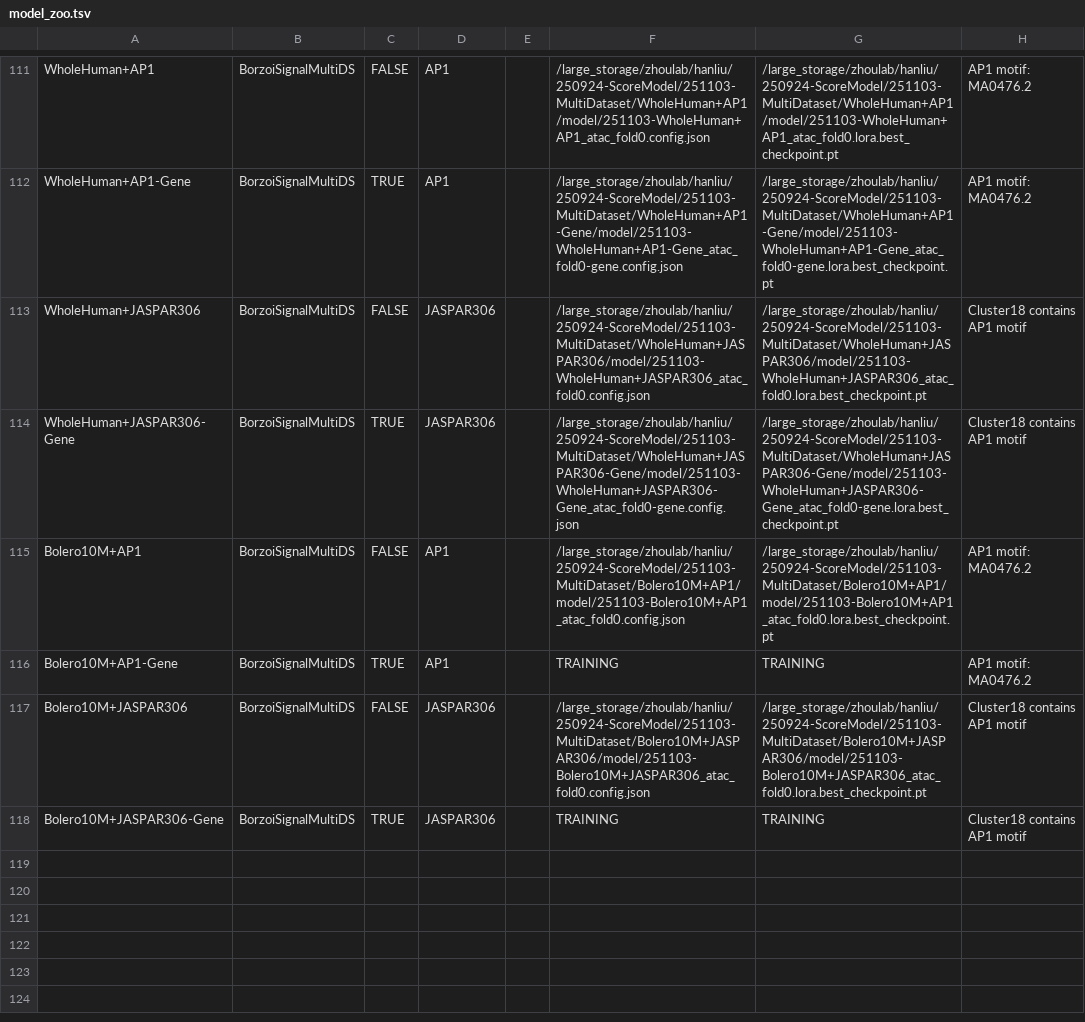
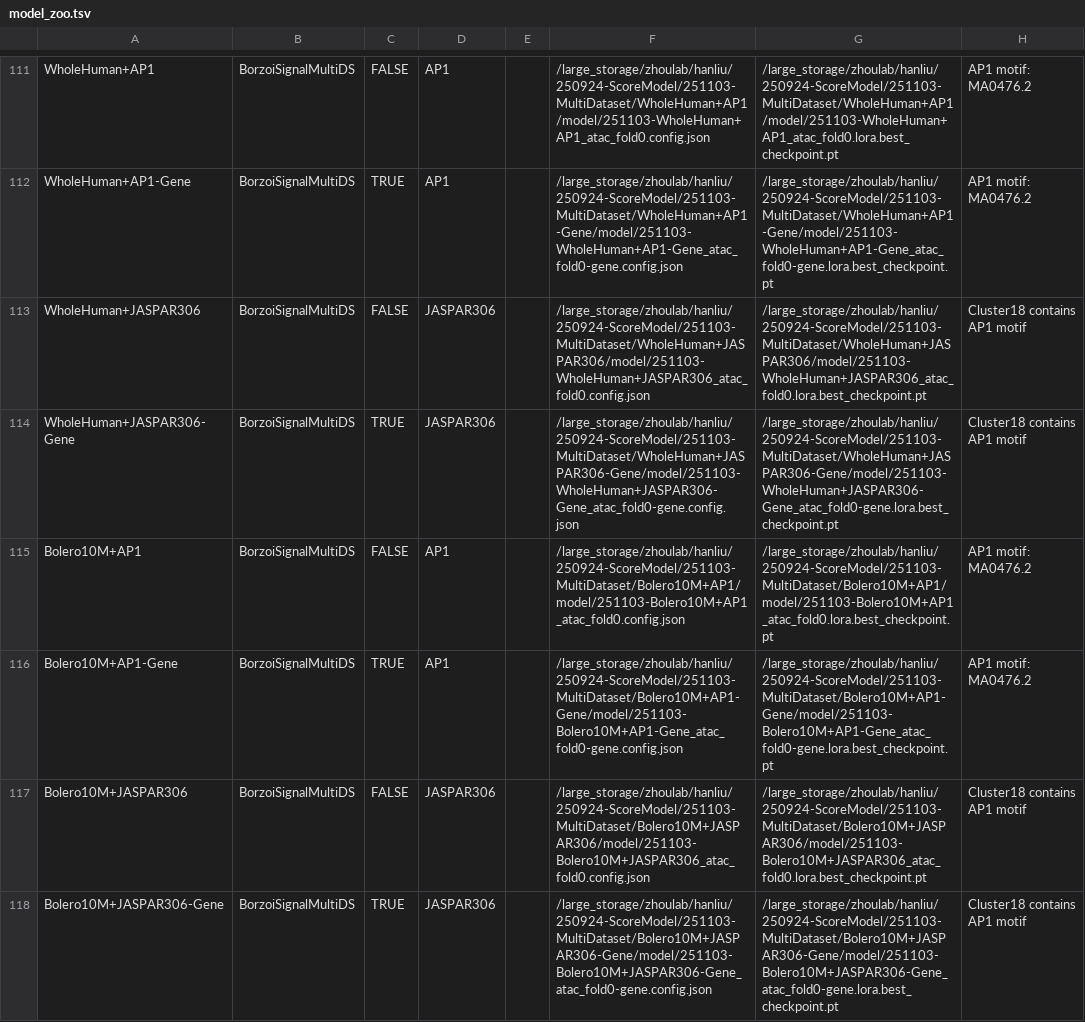
Before and after one commit to liuhlab/bolerodata, a TSV file: src/bolerodata/data/model_zoo.tsv, drawn as a sheet; only a part is shown, gaps mark what is left out.

Commit message:
add bolero gene score model

```diff
--- a/src/bolerodata/data/model_zoo.tsv
+++ b/src/bolerodata/data/model_zoo.tsv
@@ -115,4 +115,4 @@ WholeHuman+JASPAR306-Gene	BorzoiSignalMultiDS	TRUE	JASPAR306		/large_storage/zho
 Bolero10M+AP1	BorzoiSignalMultiDS	FALSE	AP1		/large_storage/zhoulab/hanliu/250924-ScoreModel/251103-MultiDataset/Bolero10M+AP1/model/251103-Bolero10M+AP1_atac_fold0.config.json	/large_storage/zhoulab/hanliu/250924-ScoreModel/251103-MultiDataset/Bolero10M+AP1/model/251103-Bolero10M+AP1_atac_fold0.lora.best_checkpoint.pt	AP1 motif: MA0476.2
-Bolero10M+AP1-Gene	BorzoiSignalMultiDS	TRUE	AP1		TRAINING	TRAINING	AP1 motif: MA0476.2
+Bolero10M+AP1-Gene	BorzoiSignalMultiDS	TRUE	AP1		/large_storage/zhoulab/hanliu/250924-ScoreModel/251103-MultiDataset/Bolero10M+AP1-Gene/model/251103-Bolero10M+AP1-Gene_atac_fold0-gene.config.json	/large_storage/zhoulab/hanliu/250924-ScoreModel/251103-MultiDataset/Bolero10M+AP1-Gene/model/251103-Bolero10M+AP1-Gene_atac_fold0-gene.lora.best_checkpoint.pt	AP1 motif: MA0476.2
 Bolero10M+JASPAR306	BorzoiSignalMultiDS	FALSE	JASPAR306		/large_storage/zhoulab/hanliu/250924-ScoreModel/251103-MultiDataset/Bolero10M+JASPAR306/model/251103-Bolero10M+JASPAR306_atac_fold0.config.json	/large_storage/zhoulab/hanliu/250924-ScoreModel/251103-MultiDataset/Bolero10M+JASPAR306/model/251103-Bolero10M+JASPAR306_atac_fold0.lora.best_checkpoint.pt	Cluster18 contains AP1 motif
-Bolero10M+JASPAR306-Gene	BorzoiSignalMultiDS	TRUE	JASPAR306		TRAINING	TRAINING	Cluster18 contains AP1 motif
+Bolero10M+JASPAR306-Gene	BorzoiSignalMultiDS	TRUE	JASPAR306		/large_storage/zhoulab/hanliu/250924-ScoreModel/251103-MultiDataset/Bolero10M+JASPAR306-Gene/model/251103-Bolero10M+JASPAR306-Gene_atac_fold0-gene.config.json	/large_storage/zhoulab/hanliu/250924-ScoreModel/251103-MultiDataset/Bolero10M+JASPAR306-Gene/model/251103-Bolero10M+JASPAR306-Gene_atac_fold0-gene.lora.best_checkpoint.pt	Cluster18 contains AP1 motif
```
